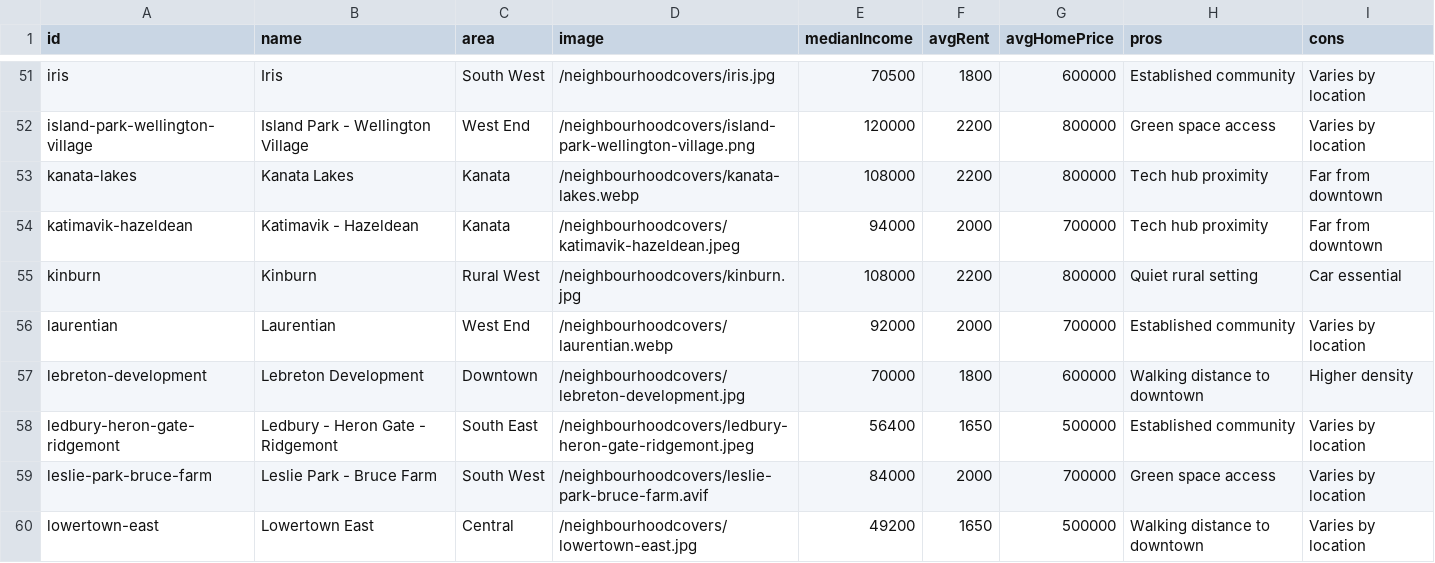
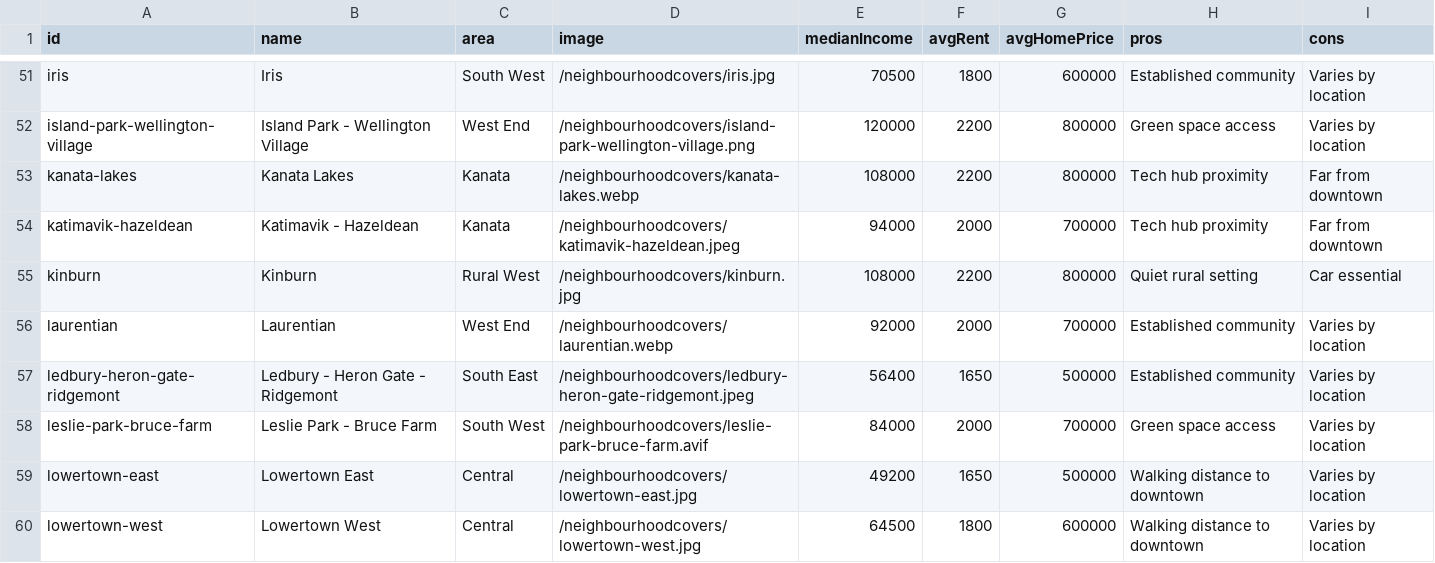
Before and after one commit to jaddoescad/ottawaneighbourhoods, a CSV file: src/data/csv/neighbourhoods.csv, drawn as a sheet; only a part is shown, gaps mark what is left out; the shorter side is filled out with more unchanged rows.

```diff
--- a/src/data/csv/neighbourhoods.csv
+++ b/src/data/csv/neighbourhoods.csv
@@ -56,3 +56,2 @@ kinburn,Kinburn,Rural West,/neighbourhoodcovers/kinburn.jpg,108000,2200,800000,Q
 laurentian,Laurentian,West End,/neighbourhoodcovers/laurentian.webp,92000,2000,700000,Established community,Varies by location
-lebreton-development,Lebreton Development,Downtown,/neighbourhoodcovers/lebreton-development.jpg,70000,1800,600000,Walking distance to downtown,Higher density
 ledbury-heron-gate-ridgemont,Ledbury - Heron Gate - Ridgemont,South East,/neighbourhoodcovers/ledbury-heron-gate-ridgemont.jpeg,56400,1650,500000,Established community,Varies by location
```
Also changed, not shown: src/data/processed/restaurants_by_neighbourhood.csv, 12 other files.
